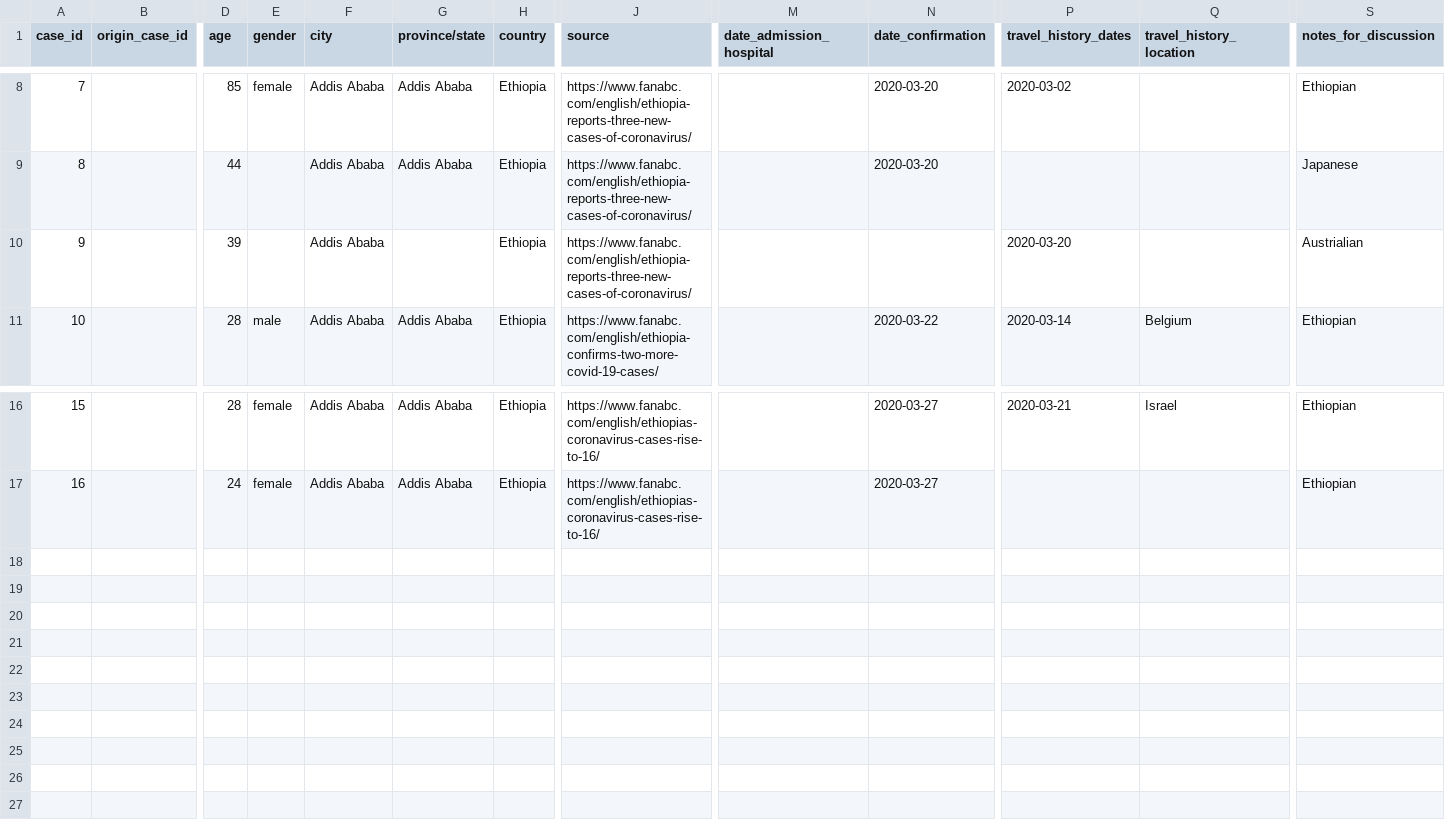
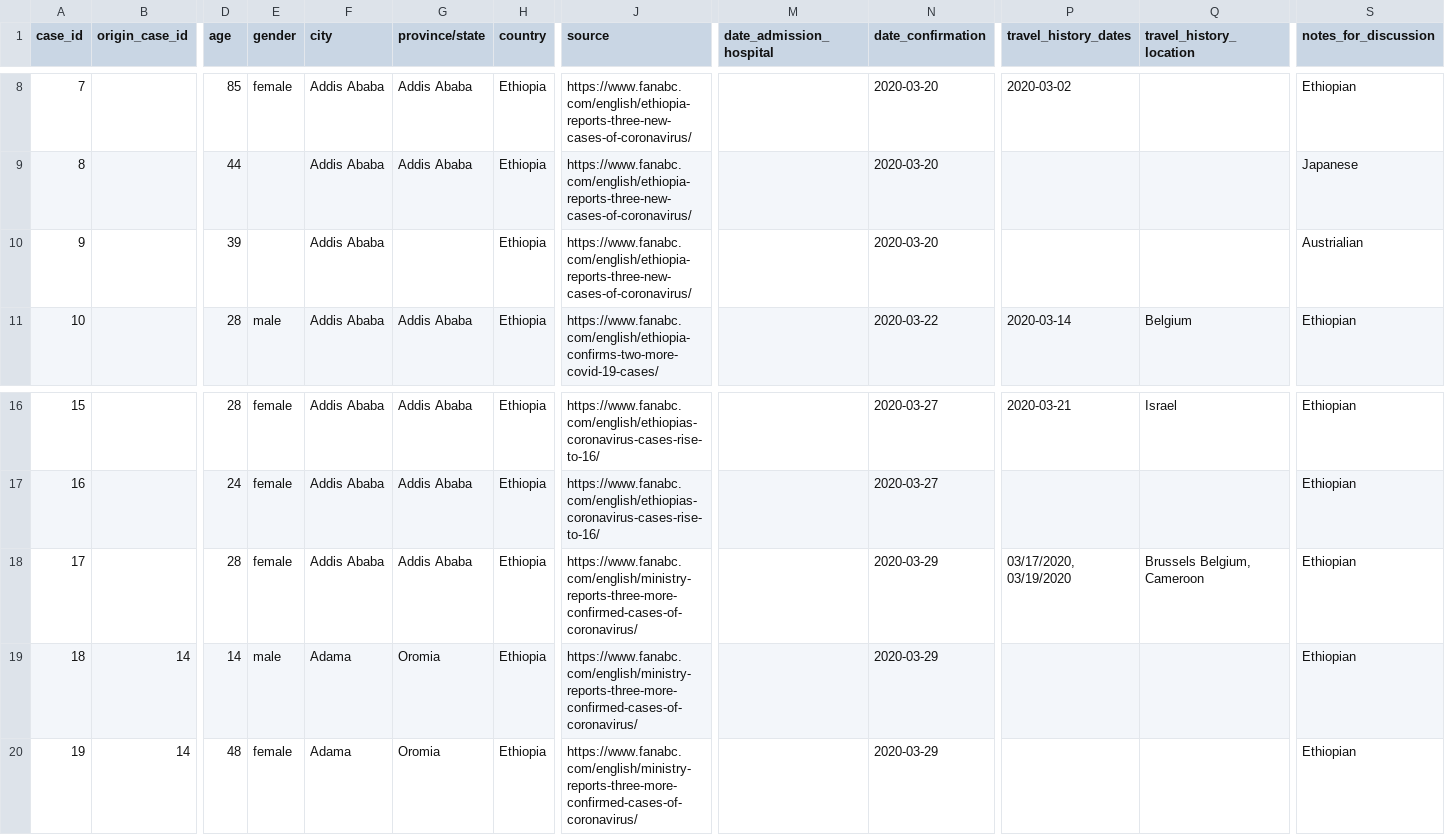
Before and after one commit to dsfsi/covid19africa, a CSV file: data/line-list-ethiopia.csv, drawn as a sheet; only a part is shown, gaps mark what is left out; rows hold the shown columns only; the diff names each change by its address in the sheet, - before the commit and + after, or states it on an @@ line.

Commit message:
added three cases of 29-03-2020

```diff
--- a/data/line-list-ethiopia.csv
+++ b/data/line-list-ethiopia.csv
-N10 (date_confirmation): (empty)
+N10 (date_confirmation): 2020-03-20
-P10 (travel_history_dates): 2020-03-20
+P10 (travel_history_dates): (empty)
+row 18: 17 |  | 28 | female | Addis Ababa | Addis Ababa | Ethiopia | https://www.fanabc.com/english/ministry-reports-three-more-confirmed-cases-of-coronavirus/ |  | 2020-03-29 | 03/17/2020, 03/19/2020 | Brussels Belgium, Cameroon | Ethiopian
+row 19: 18 | 14 | 14 | male | Adama | Oromia | Ethiopia | https://www.fanabc.com/english/ministry-reports-three-more-confirmed-cases-of-coronavirus/ |  | 2020-03-29 |  |  | Ethiopian
+row 20: 19 | 14 | 48 | female | Adama | Oromia | Ethiopia | https://www.fanabc.com/english/ministry-reports-three-more-confirmed-cases-of-coronavirus/ |  | 2020-03-29 |  |  | Ethiopian
```
